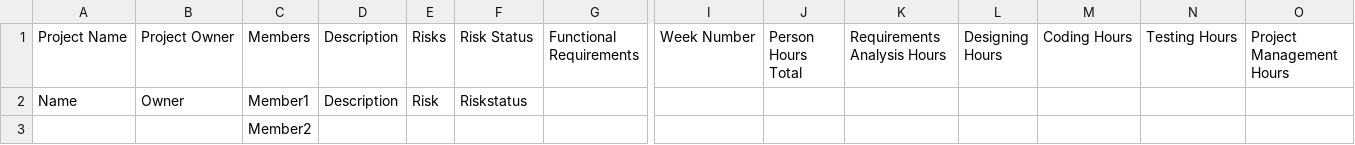
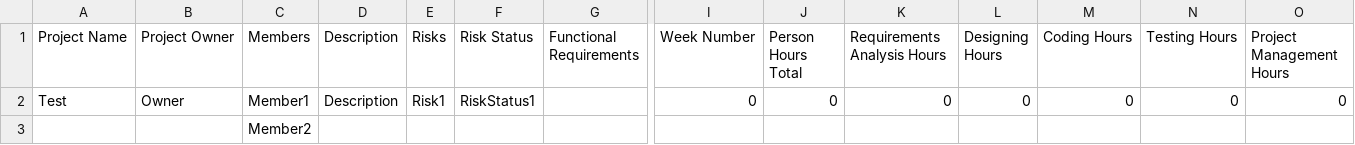
Before and after one commit to Dhagemann7/SPM-Project, a CSV file: ProjectFiles/Test.csv (was ProjectFiles/Name.csv), drawn as a sheet; only a part is shown, gaps mark what is left out; the diff names each change by its address in the sheet, - before the commit and + after, or states it on an @@ line.

Commit message:
Work on hours adding

```diff
--- a/ProjectFiles/Name.csv
+++ b/ProjectFiles/Test.csv
-A2 (Project Name): Name
+A2 (Project Name): Test
-E2 (Risks): Risk
+E2 (Risks): Risk1
-F2 (Risk Status): Riskstatus
+F2 (Risk Status): RiskStatus1
-I2 (Week Number): (empty)
+I2 (Week Number): 0
-J2 (Person Hours Total): (empty)
+J2 (Person Hours Total): 0
-K2 (Requirements Analysis Hours): (empty)
+K2 (Requirements Analysis Hours): 0
-L2 (Designing Hours): (empty)
+L2 (Designing Hours): 0
-M2 (Coding Hours): (empty)
+M2 (Coding Hours): 0
-N2 (Testing Hours): (empty)
+N2 (Testing Hours): 0
-O2 (Project Management Hours): (empty)
+O2 (Project Management Hours): 0
```
Also changed, not shown: 6 other files.
